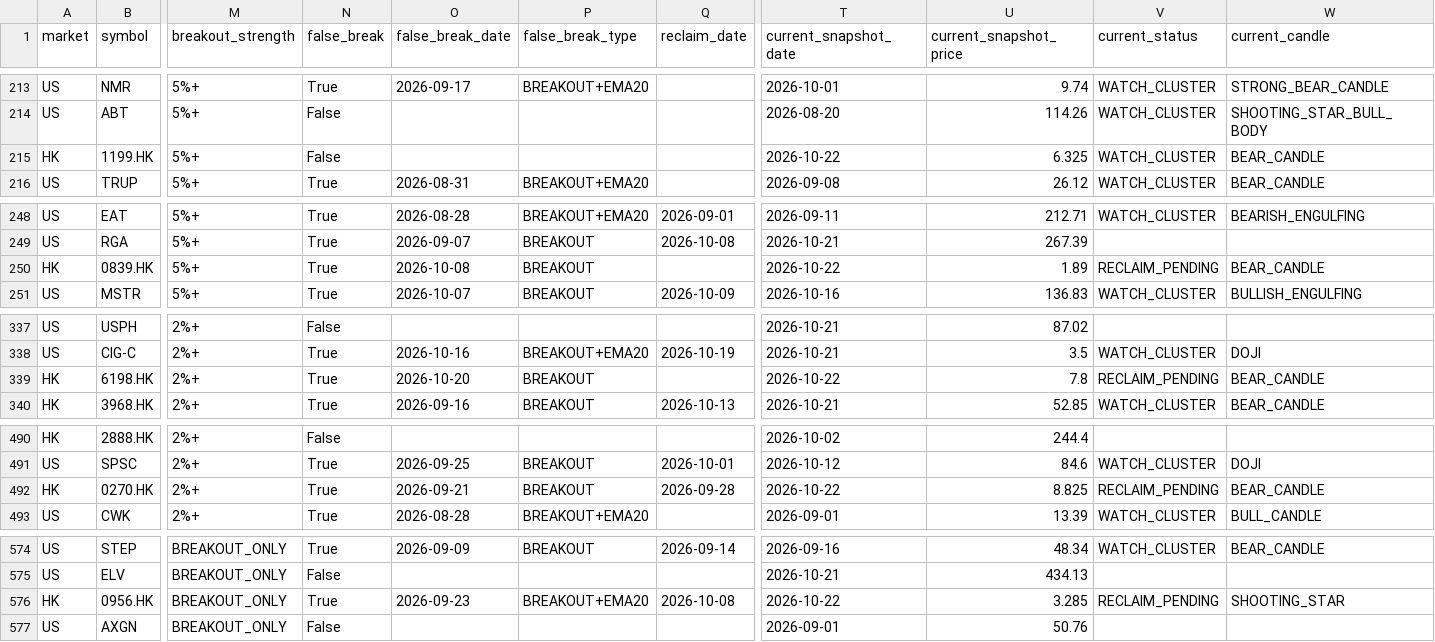
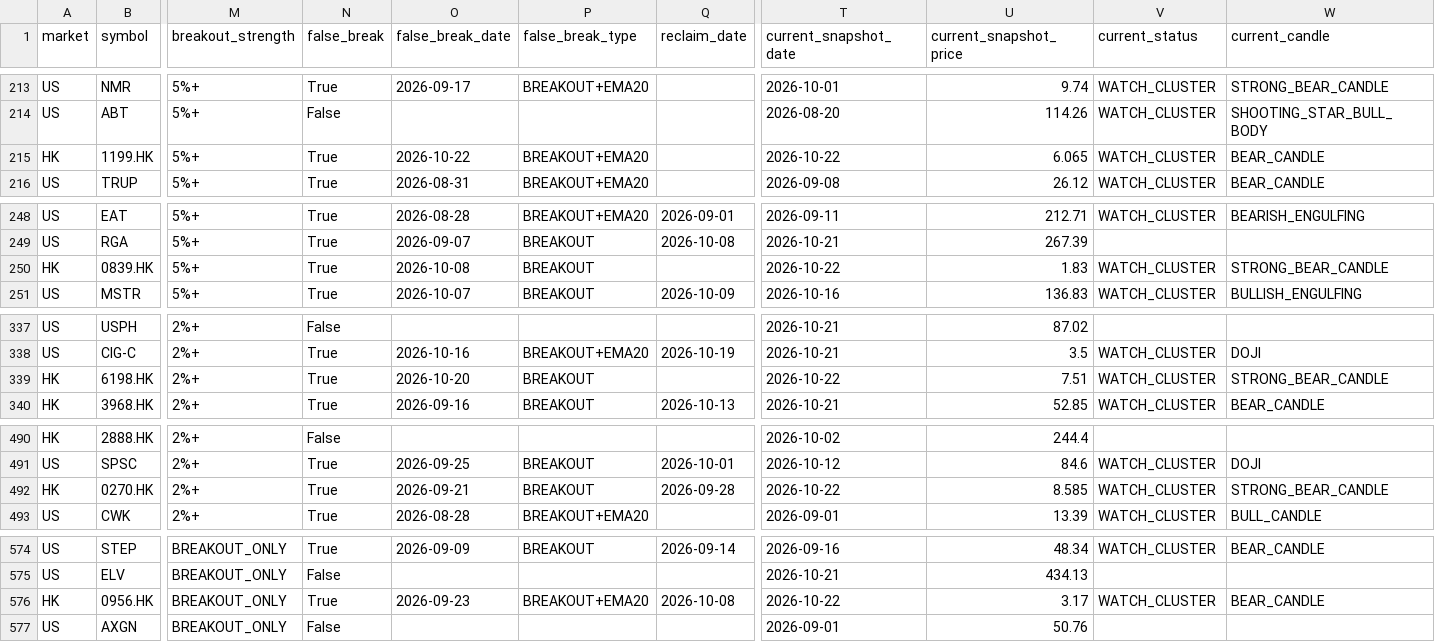
Before and after one commit to fwd5t2g5cw-ops/-daily-market-scanner, a CSV file: latest/historical_winners.csv, drawn as a sheet; only a part is shown, gaps mark what is left out; the diff covers the shown part only; the diff names each change by its address in the sheet, - before the commit and + after, or states it on an @@ line.

```diff
--- a/latest/historical_winners.csv
+++ b/latest/historical_winners.csv
-N215 (false_break): False
+N215 (false_break): True
-O215 (false_break_date): (empty)
+O215 (false_break_date): 2026-10-22
-P215 (false_break_type): (empty)
+P215 (false_break_type): BREAKOUT+EMA20
-U215 (current_snapshot_price): 6.325
+U215 (current_snapshot_price): 6.065
-U250 (current_snapshot_price): 1.89
+U250 (current_snapshot_price): 1.83
-V250 (current_status): RECLAIM_PENDING
+V250 (current_status): WATCH_CLUSTER
-W250 (current_candle): BEAR_CANDLE
+W250 (current_candle): STRONG_BEAR_CANDLE
-U339 (current_snapshot_price): 7.8
+U339 (current_snapshot_price): 7.51
-V339 (current_status): RECLAIM_PENDING
+V339 (current_status): WATCH_CLUSTER
-W339 (current_candle): BEAR_CANDLE
+W339 (current_candle): STRONG_BEAR_CANDLE
-U492 (current_snapshot_price): 8.825
+U492 (current_snapshot_price): 8.585
-V492 (current_status): RECLAIM_PENDING
+V492 (current_status): WATCH_CLUSTER
-W492 (current_candle): BEAR_CANDLE
+W492 (current_candle): STRONG_BEAR_CANDLE
-U576 (current_snapshot_price): 3.285
+U576 (current_snapshot_price): 3.17
-V576 (current_status): RECLAIM_PENDING
+V576 (current_status): WATCH_CLUSTER
-W576 (current_candle): SHOOTING_STAR
+W576 (current_candle): BEAR_CANDLE
```
Also changed, not shown: 46 edited cells elsewhere in this file, 1 other file.
